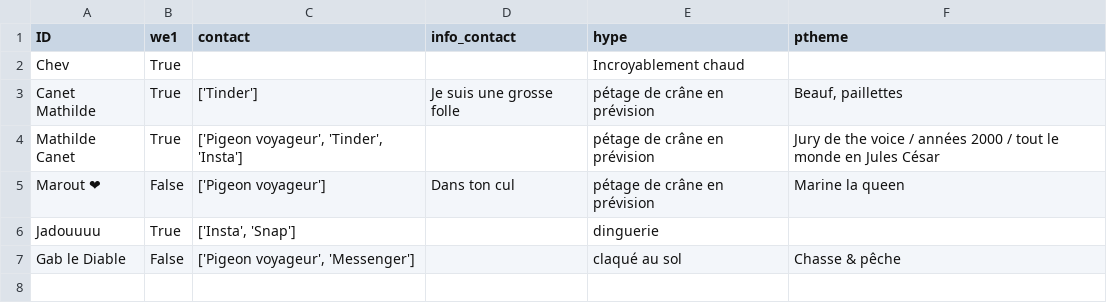
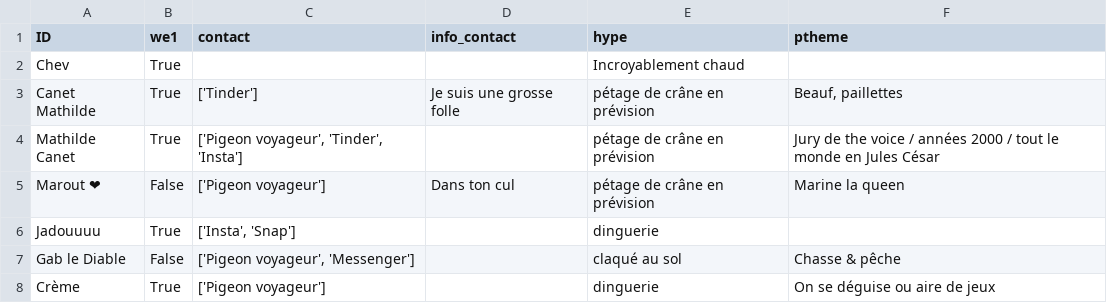
Before and after one commit to ptitchev/private_streamlit, a CSV file: data/dr.csv, drawn as a sheet; the diff names each change by its address in the sheet, - before the commit and + after, or states it on an @@ line.

Commit message:
Updated

```diff
--- a/data/dr.csv
+++ b/data/dr.csv
+row 8: Crème | True | ['Pigeon voyageur'] |  | dinguerie | On se déguise ou aire de jeux
```
